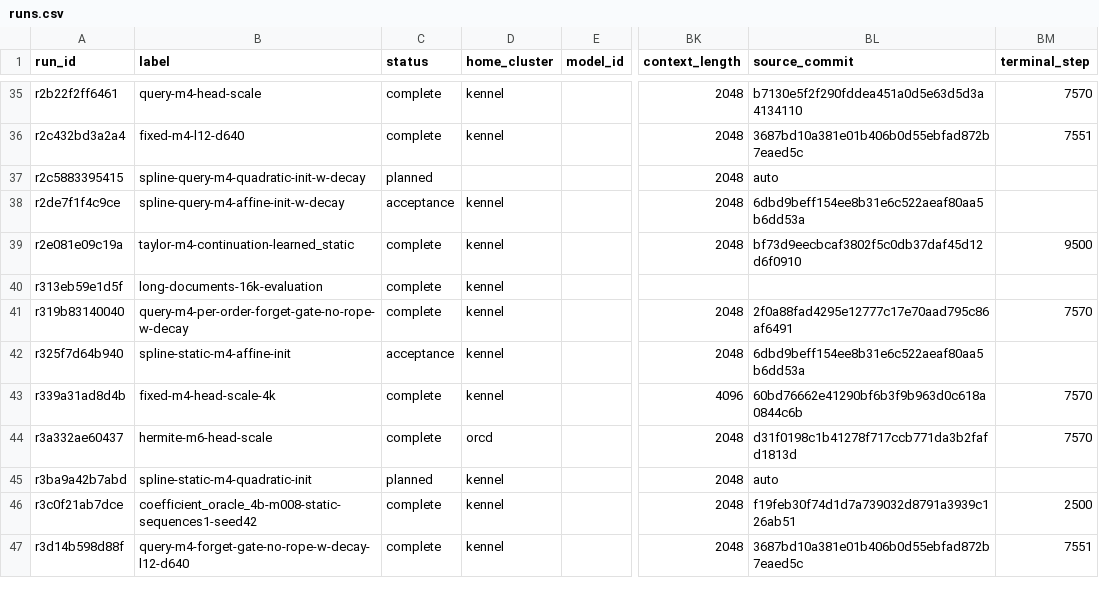
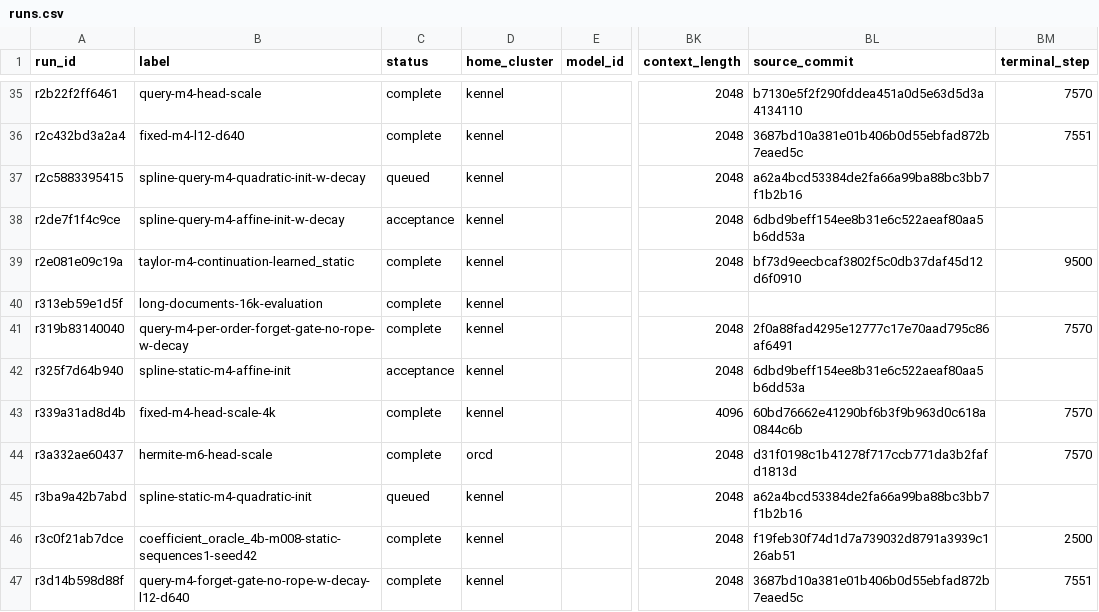
Before and after one commit to rafaelhanashiro/functional-memory, a CSV file: experiments/transformer_pp/runs.csv, drawn as a sheet; only a part is shown, gaps mark what is left out; the diff names each change by its address in the sheet, - before the commit and + after, or states it on an @@ line.

Commit message:
Record quadratic spline submissions and verified monitoring

```diff
--- a/experiments/transformer_pp/runs.csv
+++ b/experiments/transformer_pp/runs.csv
-C37 (status): planned
+C37 (status): queued
-D37 (home_cluster): (empty)
+D37 (home_cluster): kennel
-BL37 (source_commit): auto
+BL37 (source_commit): a62a4bcd53384de2fa66a99ba88bc3bb7f1b2b16
-C45 (status): planned
+C45 (status): queued
-BL45 (source_commit): auto
+BL45 (source_commit): a62a4bcd53384de2fa66a99ba88bc3bb7f1b2b16
```
Also changed, not shown: 2 other files.
